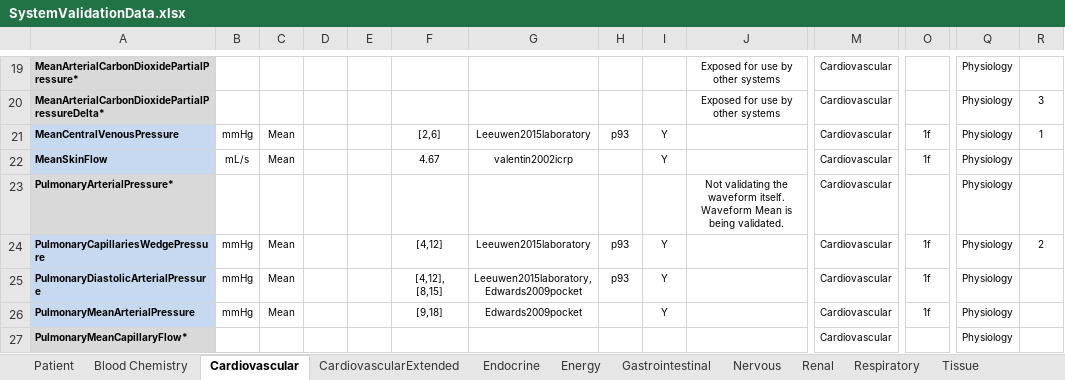
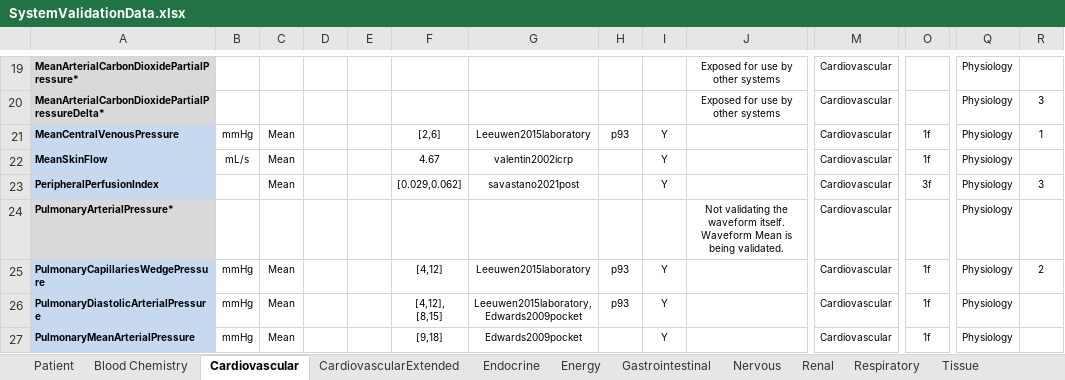
Before and after one commit to Buzzardleg2000/Pulse, an Excel workbook: data/human/adult/validation/SystemValidationData.xlsx, sheet Cardiovascular, drawn as a sheet; only a part is shown, gaps mark what is left out; the shorter side is filled out with more unchanged rows; values as stored, in another font and other column widths than the file's, no borders; rows hold the shown columns only; the diff names each change by its address in the sheet, - before the commit and + after, or states it on an @@ line.

Commit message:
Added Peripheral Perfusion Index to cardiovascular system data.

```diff
--- a/data/human/adult/validation/SystemValidationData.xlsx (sheet Cardiovascular)
+++ b/data/human/adult/validation/SystemValidationData.xlsx (sheet Cardiovascular)
+row 23: PeripheralPerfusionIndex |  | Mean |  |  | [0.029,0.062] | savastano2021post |  | Y |  | Cardiovascular | 3f | Physiology | 3
```
Also changed, not shown: formulas that keep their value, 10 other files.
